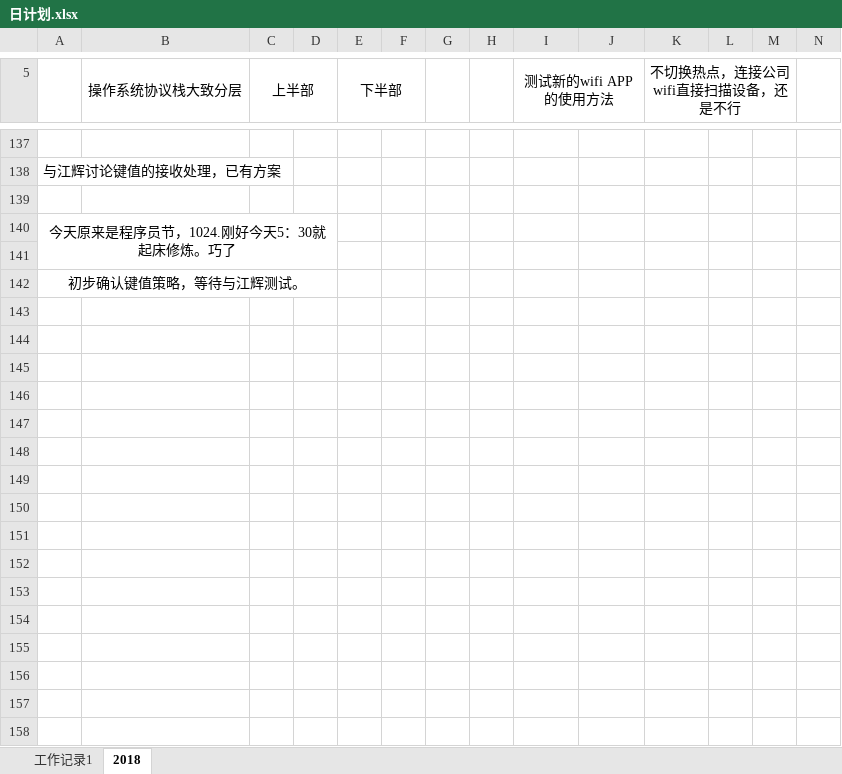
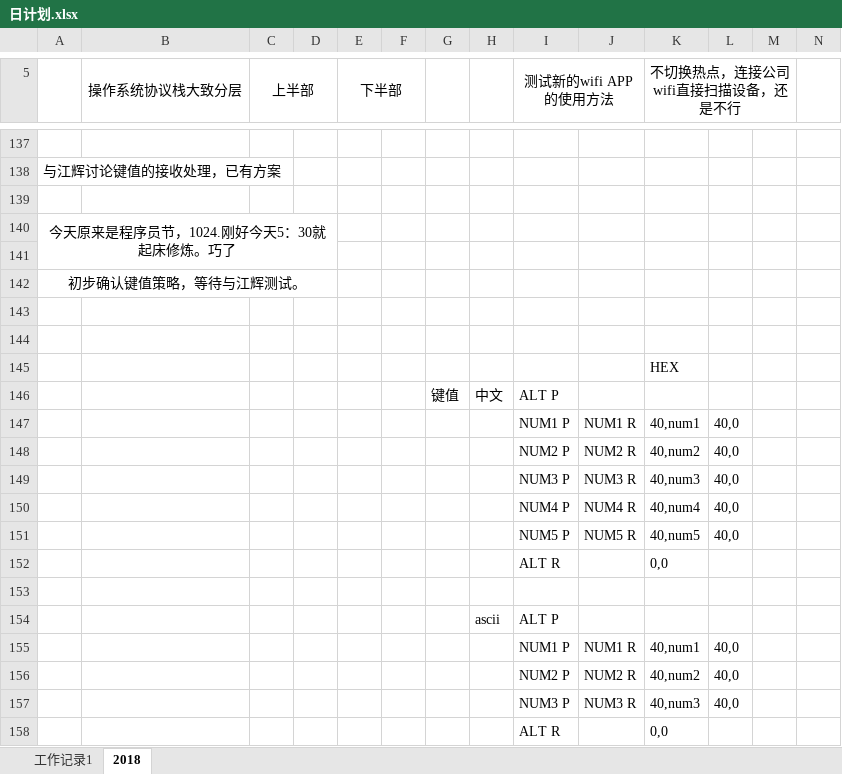
Before and after one commit to caokangchun/dialy, an Excel workbook: 日计划.xlsx, sheet 2018, drawn as a sheet; only a part is shown, gaps mark what is left out; values as stored, in another font and other column widths than the file's, no borders; charts and pictures not drawn; rows hold the shown columns only; the diff names each change by its address in the sheet, - before the commit and + after, or states it on an @@ line.

```diff
--- a/日计划.xlsx (sheet 2018)
+++ b/日计划.xlsx (sheet 2018)
+row 143: (empty)
+row 144: (empty)
+row 145:  |  |  |  |  |  |  |  |  |  | HEX
+row 146:  |  |  |  |  |  | 键值 | 中文 | ALT P
+row 147:  |  |  |  |  |  |  |  | NUM1 P | NUM1 R | 40,num1 | 40,0
+row 148:  |  |  |  |  |  |  |  | NUM2 P | NUM2 R | 40,num2 | 40,0
+row 149:  |  |  |  |  |  |  |  | NUM3 P | NUM3 R | 40,num3 | 40,0
+row 150:  |  |  |  |  |  |  |  | NUM4 P | NUM4 R | 40,num4 | 40,0
+row 151:  |  |  |  |  |  |  |  | NUM5 P | NUM5 R | 40,num5 | 40,0
+row 152:  |  |  |  |  |  |  |  | ALT R |  | 0,0
+row 153: (empty)
+row 154:  |  |  |  |  |  |  | ascii | ALT P
+row 155:  |  |  |  |  |  |  |  | NUM1 P | NUM1 R | 40,num1 | 40,0
+row 156:  |  |  |  |  |  |  |  | NUM2 P | NUM2 R | 40,num2 | 40,0
+row 157:  |  |  |  |  |  |  |  | NUM3 P | NUM3 R | 40,num3 | 40,0
+row 158:  |  |  |  |  |  |  |  | ALT R |  | 0,0
```
Also changed, not shown: 2 other files.
